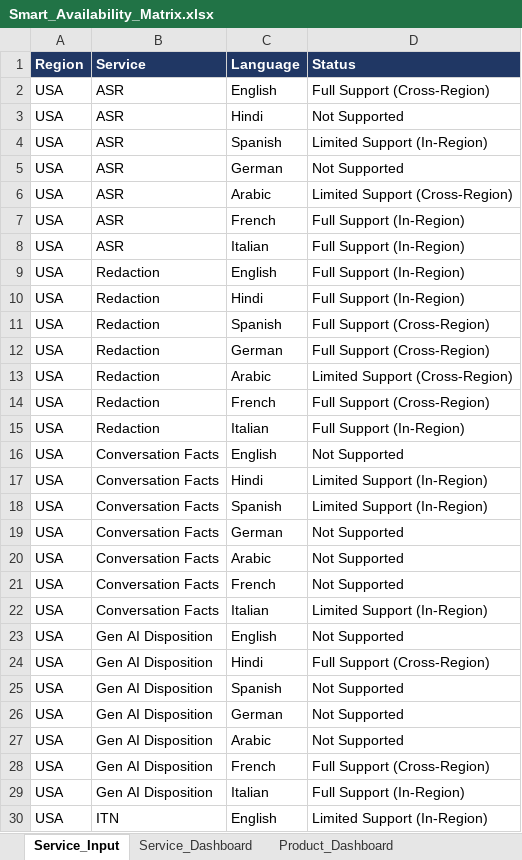
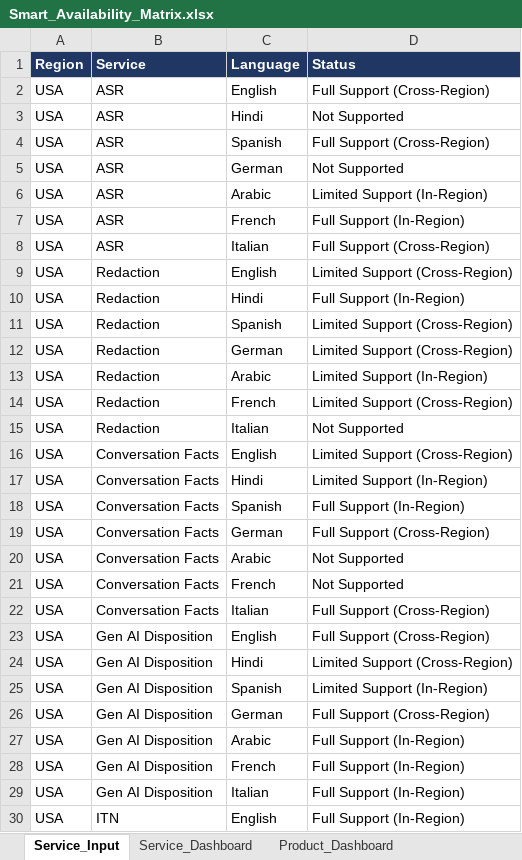
Before and after one commit to jiteshagarwal/Product-Language-Matrix, an Excel workbook: Product Language Matrix/Smart_Availability_Matrix.xlsx, sheet Service_Input, drawn as a sheet; only a part is shown; values as stored, in another font and other column widths than the file's, no borders; the diff covers the shown part only; the diff names each change by its address in the sheet, - before the commit and + after, or states it on an @@ line.

```diff
--- a/Product Language Matrix/Smart_Availability_Matrix.xlsx (sheet Service_Input)
+++ b/Product Language Matrix/Smart_Availability_Matrix.xlsx (sheet Service_Input)
-D4 (Status): Limited Support (In-Region)
+D4 (Status): Full Support (Cross-Region)
-D6 (Status): Limited Support (Cross-Region)
+D6 (Status): Limited Support (In-Region)
-D8 (Status): Full Support (In-Region)
+D8 (Status): Full Support (Cross-Region)
-D9 (Status): Full Support (In-Region)
+D9 (Status): Limited Support (Cross-Region)
-D11:D12 (Status): Full Support (Cross-Region)
+D11:D12 (Status): Limited Support (Cross-Region)
-D13 (Status): Limited Support (Cross-Region)
+D13 (Status): Limited Support (In-Region)
-D14 (Status): Full Support (Cross-Region)
+D14 (Status): Limited Support (Cross-Region)
-D15 (Status): Full Support (In-Region)
+D15 (Status): Not Supported
-D16 (Status): Not Supported
+D16 (Status): Limited Support (Cross-Region)
-D18 (Status): Limited Support (In-Region)
+D18 (Status): Full Support (In-Region)
-D19 (Status): Not Supported
+D19 (Status): Full Support (Cross-Region)
-D22 (Status): Limited Support (In-Region)
+D22 (Status): Full Support (Cross-Region)
-D23 (Status): Not Supported
+D23 (Status): Full Support (Cross-Region)
-D24 (Status): Full Support (Cross-Region)
+D24 (Status): Limited Support (Cross-Region)
-D25 (Status): Not Supported
+D25 (Status): Limited Support (In-Region)
-D26 (Status): Not Supported
+D26 (Status): Full Support (Cross-Region)
-D27 (Status): Not Supported
+D27 (Status): Full Support (In-Region)
-D28 (Status): Full Support (Cross-Region)
+D28 (Status): Full Support (In-Region)
-D30 (Status): Limited Support (In-Region)
+D30 (Status): Full Support (In-Region)
```
Also changed, not shown: 301 edited cells elsewhere in this sheet, sheet Product_Dashboard, 1 other file.
